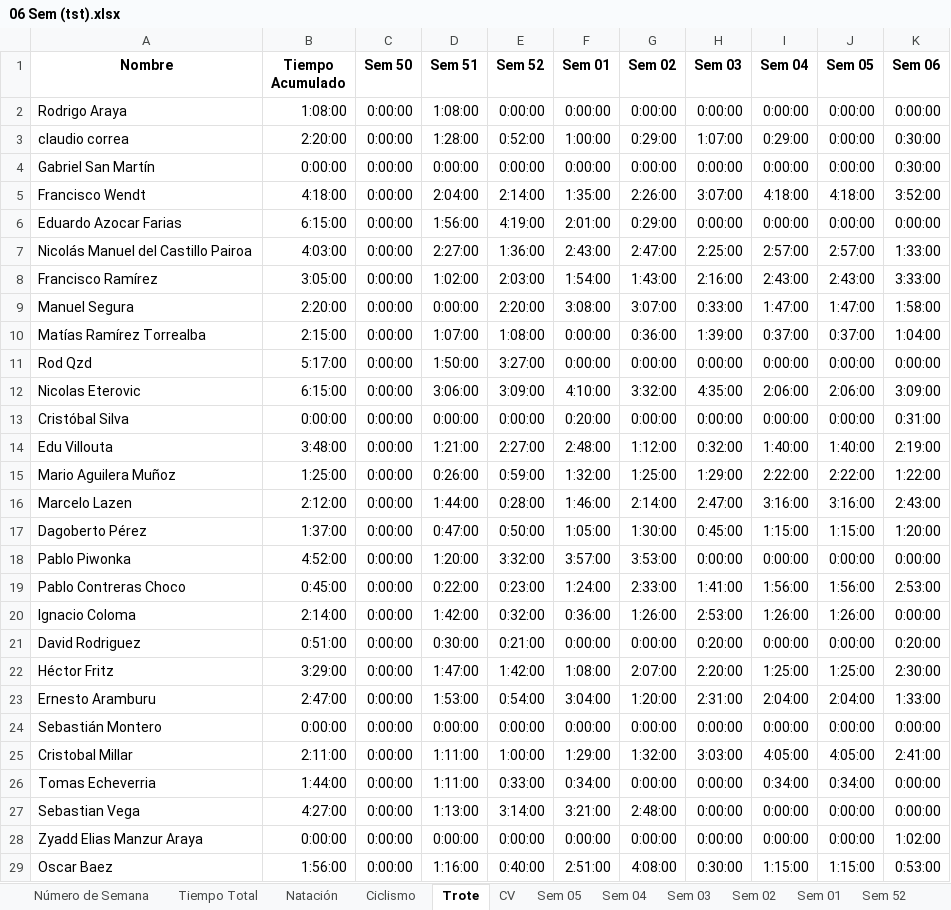
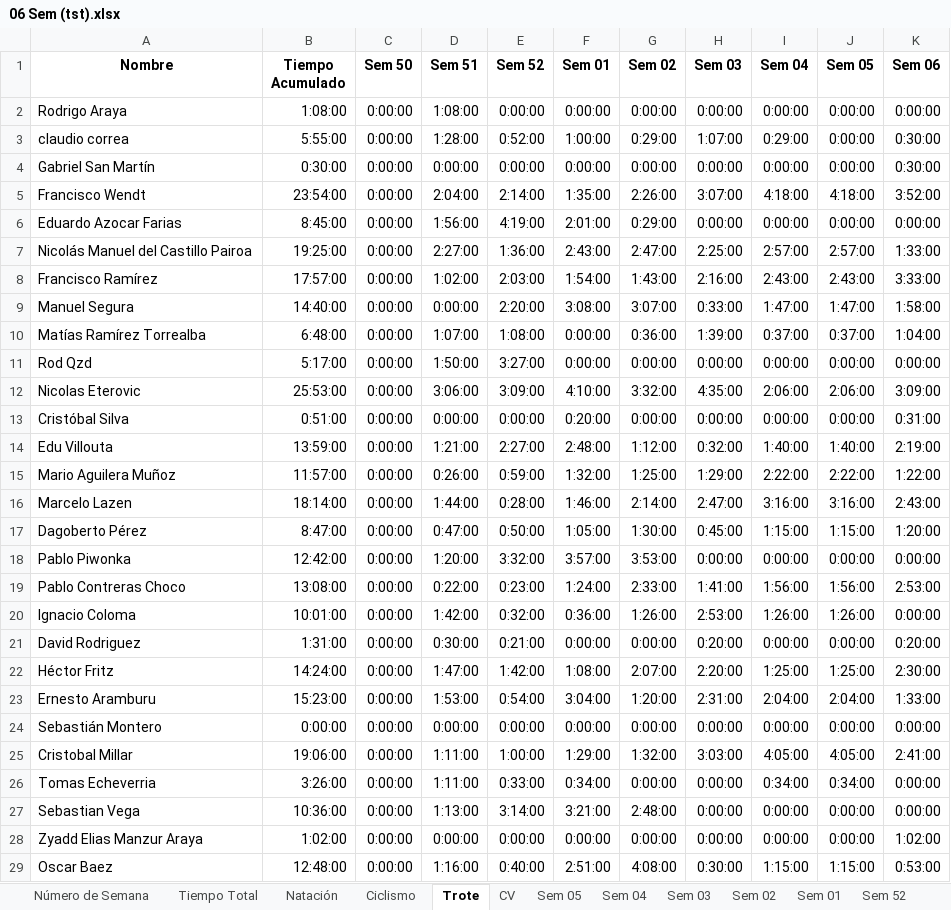
Before and after one commit to dagoperezh-lgtm/athlos-360-app, an Excel workbook: 06 Sem (tst).xlsx, sheet Trote, drawn as a sheet; only a part is shown; values as stored, in another font and other column widths than the file's, no borders; the diff covers the shown part only; the diff names each change by its address in the sheet, - before the commit and + after, or states it on an @@ line.

```diff
--- a/06 Sem (tst).xlsx (sheet Trote)
+++ b/06 Sem (tst).xlsx (sheet Trote)
-B3 (Tiempo Acumulado): 2:20:00
+B3 (Tiempo Acumulado): 5:55:00
-B4 (Tiempo Acumulado): 0:00:00
+B4 (Tiempo Acumulado): 0:30:00
-B5 (Tiempo Acumulado): 4:18:00
+B5 (Tiempo Acumulado): 23:54:00
-B6 (Tiempo Acumulado): 6:15:00
+B6 (Tiempo Acumulado): 8:45:00
-B7 (Tiempo Acumulado): 4:03:00
+B7 (Tiempo Acumulado): 19:25:00
-B8 (Tiempo Acumulado): 3:05:00
+B8 (Tiempo Acumulado): 17:57:00
-B9 (Tiempo Acumulado): 2:20:00
+B9 (Tiempo Acumulado): 14:40:00
-B10 (Tiempo Acumulado): 2:15:00
+B10 (Tiempo Acumulado): 6:48:00
-B12 (Tiempo Acumulado): 6:15:00
+B12 (Tiempo Acumulado): 25:53:00
-B13 (Tiempo Acumulado): 0:00:00
+B13 (Tiempo Acumulado): 0:51:00
-B14 (Tiempo Acumulado): 3:48:00
+B14 (Tiempo Acumulado): 13:59:00
-B15 (Tiempo Acumulado): 1:25:00
+B15 (Tiempo Acumulado): 11:57:00
-B16 (Tiempo Acumulado): 2:12:00
+B16 (Tiempo Acumulado): 18:14:00
-B17 (Tiempo Acumulado): 1:37:00
+B17 (Tiempo Acumulado): 8:47:00
-B18 (Tiempo Acumulado): 4:52:00
+B18 (Tiempo Acumulado): 12:42:00
-B19 (Tiempo Acumulado): 0:45:00
+B19 (Tiempo Acumulado): 13:08:00
-B20 (Tiempo Acumulado): 2:14:00
+B20 (Tiempo Acumulado): 10:01:00
-B21 (Tiempo Acumulado): 0:51:00
+B21 (Tiempo Acumulado): 1:31:00
-B22 (Tiempo Acumulado): 3:29:00
+B22 (Tiempo Acumulado): 14:24:00
-B23 (Tiempo Acumulado): 2:47:00
+B23 (Tiempo Acumulado): 15:23:00
-B25 (Tiempo Acumulado): 2:11:00
+B25 (Tiempo Acumulado): 19:06:00
-B26 (Tiempo Acumulado): 1:44:00
+B26 (Tiempo Acumulado): 3:26:00
-B27 (Tiempo Acumulado): 4:27:00
+B27 (Tiempo Acumulado): 10:36:00
-B28 (Tiempo Acumulado): 0:00:00
+B28 (Tiempo Acumulado): 1:02:00
-B29 (Tiempo Acumulado): 1:56:00
+B29 (Tiempo Acumulado): 12:48:00
```
Also changed, not shown: 44 edited cells elsewhere in this sheet, sheet Tiempo Total, sheet CV, sheet Ciclismo, sheet Nat Distancia, sheet Ciclismo Desnivel, sheet Altimetría Total, 6 more sheets.
